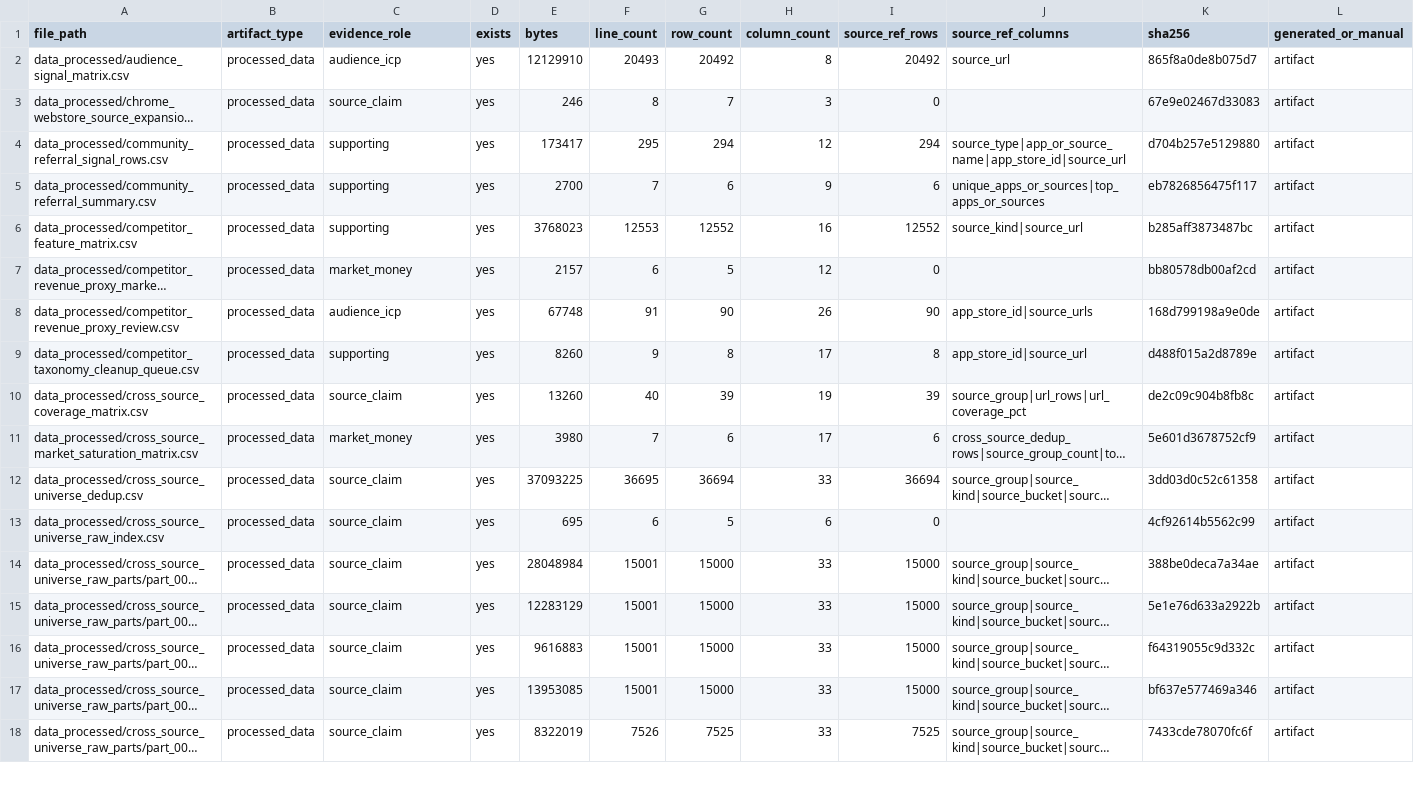
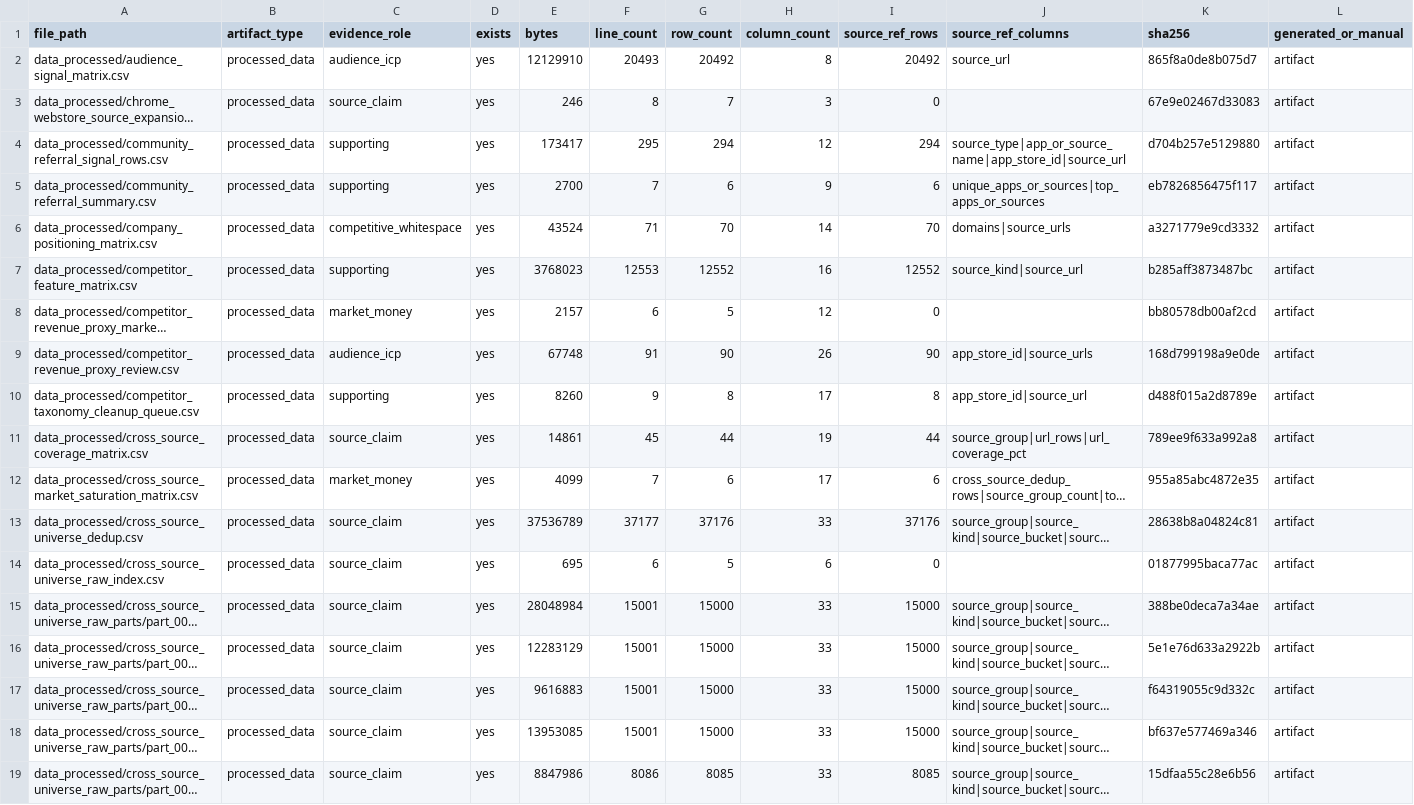
Before and after one commit to kirbudilov01/alina-research, a CSV file: data_processed/evidence_artifact_manifest.csv, drawn as a sheet; only a part is shown; long unchanged cells end in …; addresses are those after the commit; the diff covers the shown part only; the diff names each change by its address in the sheet, - before the commit and + after, or states it on an @@ line.

```diff
--- a/data_processed/evidence_artifact_manifest.csv
+++ b/data_processed/evidence_artifact_manifest.csv
+row 6: data_processed/company_positioning_matrix.csv | processed_data | competitive_whitespace | yes | 43524 | 71 | 70 | 14 | 70 | domains|source_urls | a3271779e9cd3332 | artifact
-E11 (bytes): 13260
+E11 (bytes): 14861
-F11 (line_count): 40
+F11 (line_count): 45
-G11 (row_count): 39
+G11 (row_count): 44
-I11 (source_ref_rows): 39
+I11 (source_ref_rows): 44
-K11 (sha256): de2c09c904b8fb8c
+K11 (sha256): 789ee9f633a992a8
-E12 (bytes): 3980
+E12 (bytes): 4099
-K12 (sha256): 5e601d3678752cf9
+K12 (sha256): 955a85abc4872e35
-E13 (bytes): 37093225
+E13 (bytes): 37536789
-F13 (line_count): 36695
+F13 (line_count): 37177
-G13 (row_count): 36694
+G13 (row_count): 37176
-I13 (source_ref_rows): 36694
+I13 (source_ref_rows): 37176
-K13 (sha256): 3dd03d0c52c61358
+K13 (sha256): 28638b8a04824c81
-K14 (sha256): 4cf92614b5562c99
+K14 (sha256): 01877995baca77ac
-E19 (bytes): 8322019
+E19 (bytes): 8847986
-F19 (line_count): 7526
+F19 (line_count): 8086
-G19 (row_count): 7525
+G19 (row_count): 8085
-I19 (source_ref_rows): 7525
+I19 (source_ref_rows): 8085
-K19 (sha256): 7433cde78070fc6f
+K19 (sha256): 15dfaa55c28e6b56
```
Also changed, not shown: 3 added rows and 94 edited cells elsewhere in this file, data_processed/cross_source_coverage_matrix.csv, data_processed/cross_source_market_saturation_matrix.csv, 56 other files.
